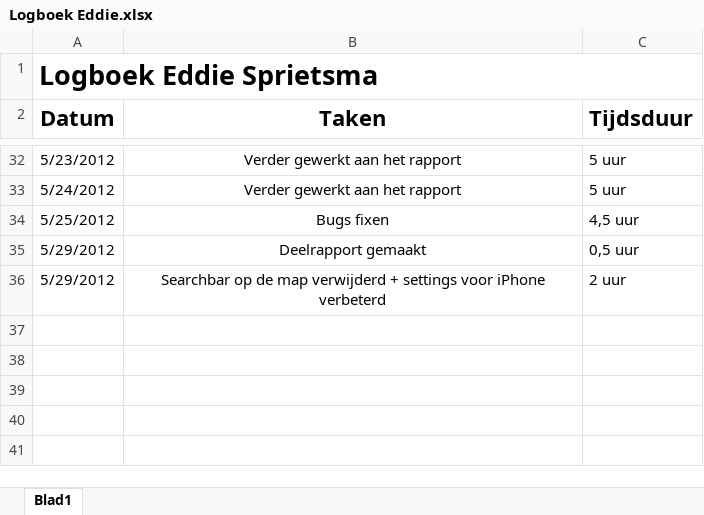
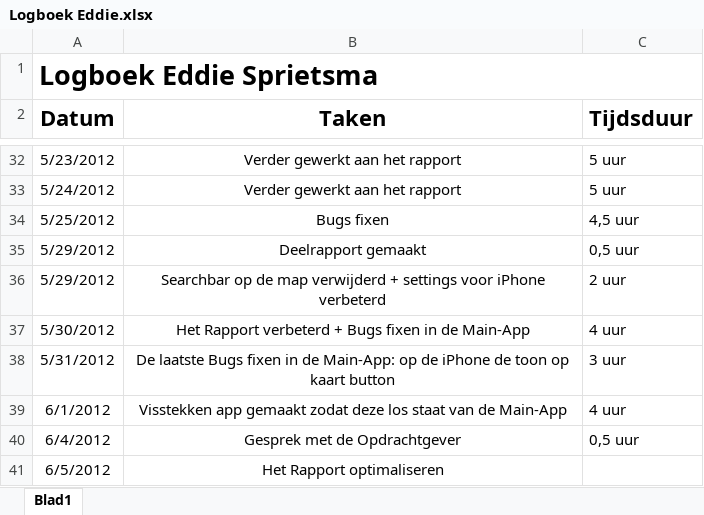
Before and after one commit to NHL-Water-Apps/Docs, an Excel workbook: Logboeken/Logboek Eddie.xlsx, sheet Blad1, drawn as a sheet; only a part is shown, gaps mark what is left out; values as stored, in another font and other column widths than the file's, no borders; the diff names each change by its address in the sheet, - before the commit and + after, or states it on an @@ line.

Commit message:
logboeken bijgewerkt

```diff
--- a/Logboeken/Logboek Eddie.xlsx (sheet Blad1)
+++ b/Logboeken/Logboek Eddie.xlsx (sheet Blad1)
+row 37: 5/30/2012 | Het Rapport verbeterd + Bugs fixen in de Main-App | 4 uur
+row 38: 5/31/2012 | De laatste Bugs fixen in de Main-App: op de iPhone de toon op kaart button | 3 uur
+row 39: 6/1/2012 | Visstekken app gemaakt zodat deze los staat van de Main-App | 4 uur
+row 40: 6/4/2012 | Gesprek met de Opdrachtgever | 0,5 uur
+row 41: 6/5/2012 | Het Rapport optimaliseren
```
Also changed, not shown: Logboeken/Logboek projectgroep.xlsx.
